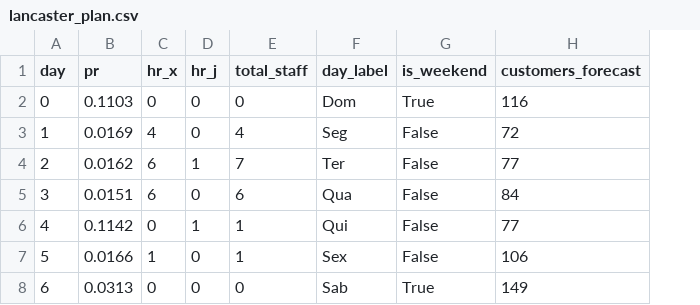
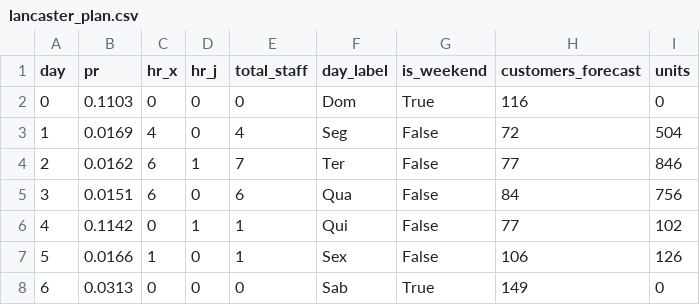
Before and after one commit to lucasSerralha/dss_usa_stores, a CSV file: results/02_Allocation_Optimization_Knapsack/lancaster_plan.csv, drawn as a sheet; the diff names each change by its address in the sheet, - before the commit and + after, or states it on an @@ line.

Commit message:
Auto stash before rebase of "feature/knapsack"

```diff
--- a/results/02_Allocation_Optimization_Knapsack/lancaster_plan.csv
+++ b/results/02_Allocation_Optimization_Knapsack/lancaster_plan.csv
+column I (units), rows 2-8: 0 | 504 | 846 | 756 | 102 | 126 | 0
```
Also changed, not shown: results/02_Allocation_Optimization_Knapsack/baltimore_plan.csv, results/02_Allocation_Optimization_Knapsack/philadelphia_plan.csv, 6 other files.
